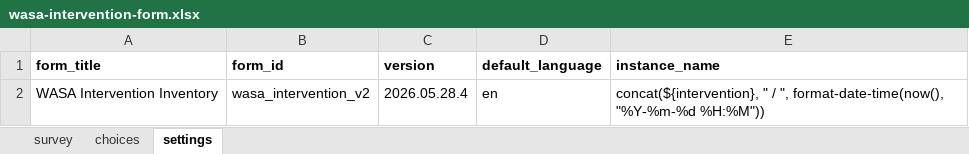
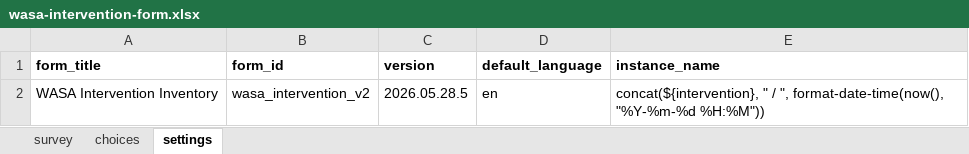
Before and after one commit to ZoloKiala/hydrological_cycle, an Excel workbook: wasa-intervention-form.xlsx, sheet settings, drawn as a sheet; values as stored, in another font and other column widths than the file's, no borders; the diff names each change by its address in the sheet, - before the commit and + after, or states it on an @@ line.

```diff
--- a/wasa-intervention-form.xlsx (sheet settings)
+++ b/wasa-intervention-form.xlsx (sheet settings)
-C2 (version): 2026.05.28.4
+C2 (version): 2026.05.28.5
```
